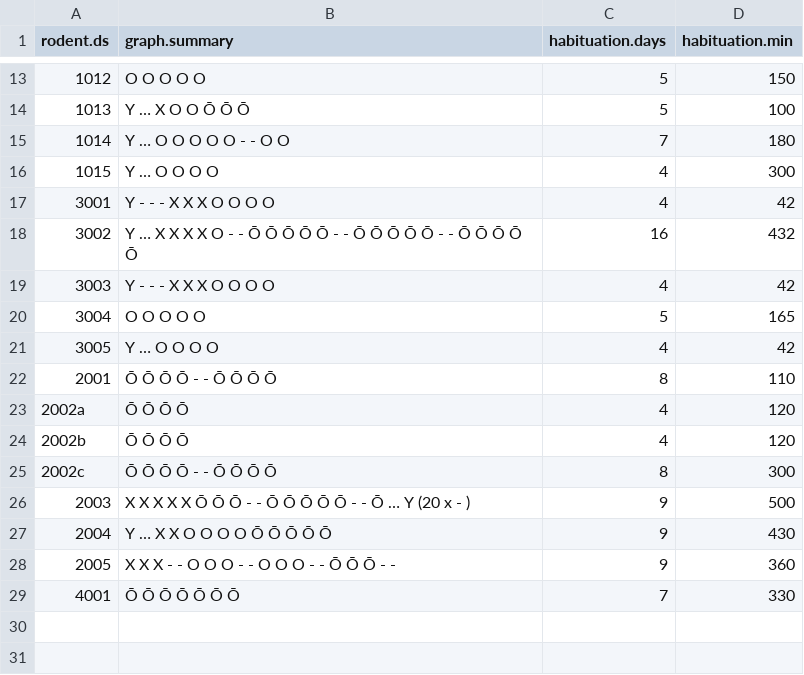
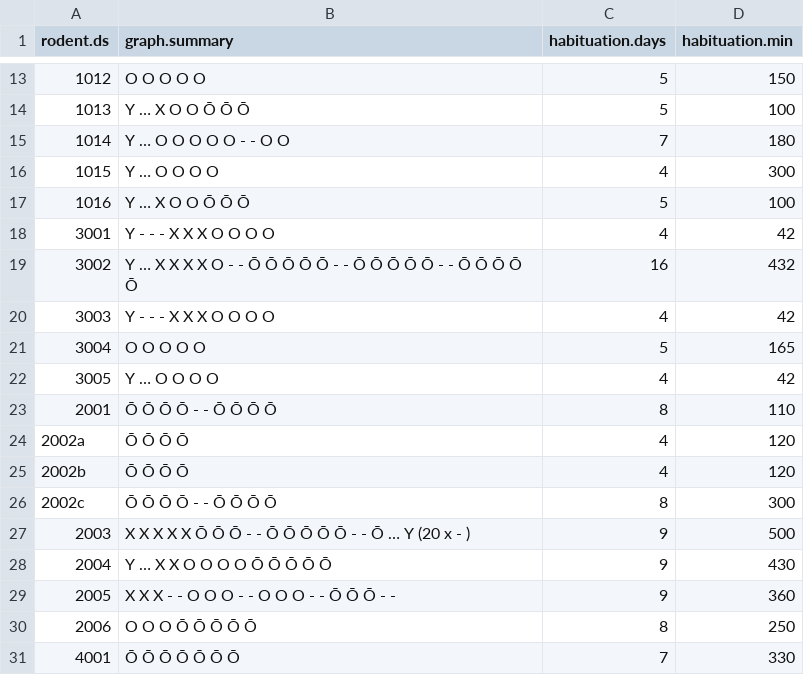
Before and after one commit to grandjeanlab/awake, a TSV file: assets/tables/habituation.tsv, drawn as a sheet; only a part is shown, gaps mark what is left out.

```diff
--- a/assets/tables/habituation.tsv
+++ b/assets/tables/habituation.tsv
@@ -16,2 +16,3 @@ rodent.ds	graph.summary	habituation.days	habituation.min
 1015	Y … O O O O	4	300
+1016	Y … X O O Ō Ō Ō	5	100
 3001	Y - - - X X X O O O O	4	42
@@ -28,2 +29,3 @@ rodent.ds	graph.summary	habituation.days	habituation.min
 2005	X X X - - O O O - - O O O - - Ō Ō Ō - -	9	360
+2006	O O O Ō Ō Ō Ō Ō	8	250
 4001	Ō Ō Ō Ō Ō Ō Ō	7	330
```
Also changed, not shown: assets/tables/mouse_metadata.tsv, assets/tables/rat_metadata.tsv, 3 other files.
